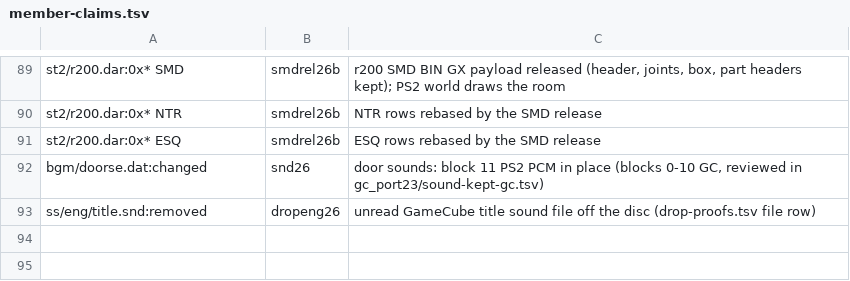
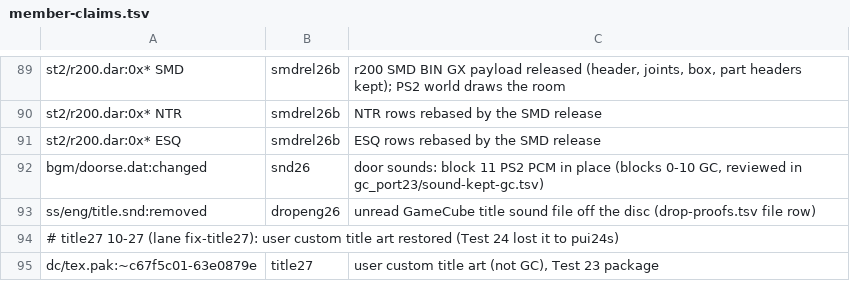
Before and after one commit to lamb2k/re4dc, a TSV file: port/dreamcast/tools/d367/rr/member-claims.tsv, drawn as a sheet; only a part is shown, gaps mark what is left out; the diff names each change by its address in the sheet, - before the commit and + after, or states it on an @@ line.

```diff
--- a/port/dreamcast/tools/d367/rr/member-claims.tsv
+++ b/port/dreamcast/tools/d367/rr/member-claims.tsv
+row 94: # title27 10-27 (lane fix-title27): user custom title art restored (Test 24 lost it to pui24s)
+row 95: dc/tex.pak:~c67f5c01-63e0879e | title27 | user custom title art (not GC), Test 23 package
```
Also changed, not shown: 5 other files.
